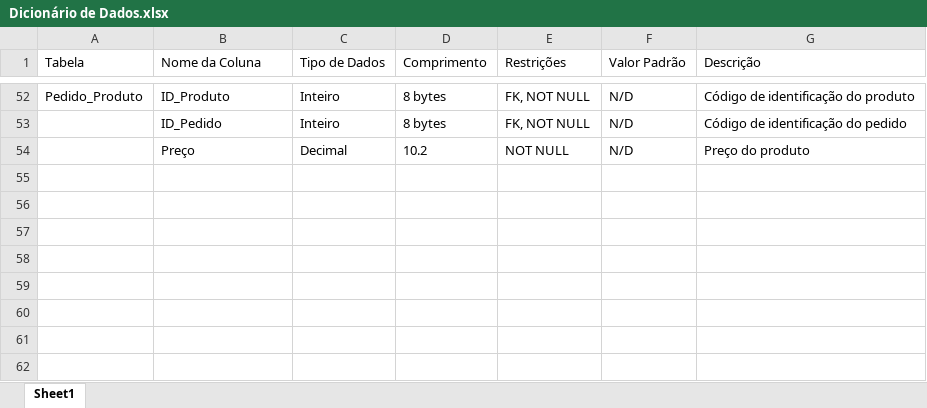
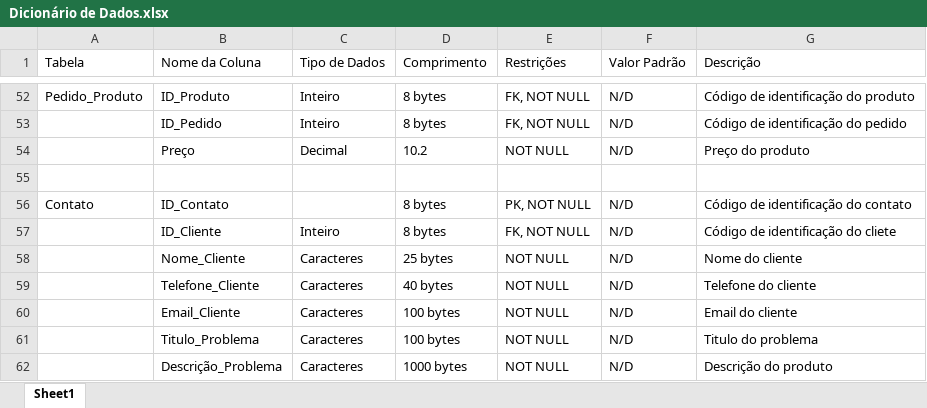
Before and after one commit to henriquecea/YogaCommerce, an Excel workbook: Banco de Dados/Modelagem de Dados/Dicionário de Dados.xlsx, sheet Sheet1, drawn as a sheet; only a part is shown, gaps mark what is left out; values as stored, in another font and other column widths than the file's, no borders; table styles not drawn; the diff names each change by its address in the sheet, - before the commit and + after, or states it on an @@ line.

Commit message:
adiciona contato ao dicionário de dados

```diff
--- a/Banco de Dados/Modelagem de Dados/Dicionário de Dados.xlsx (sheet Sheet1)
+++ b/Banco de Dados/Modelagem de Dados/Dicionário de Dados.xlsx (sheet Sheet1)
+row 55: (empty)
+row 56: Contato | ID_Contato |  | 8 bytes | PK, NOT NULL | N/D | Código de identificação do contato
+row 57:  | ID_Cliente | Inteiro | 8 bytes | FK, NOT NULL | N/D | Código de identificação do cliete
+row 58:  | Nome_Cliente | Caracteres | 25 bytes | NOT NULL | N/D | Nome do cliente
+row 59:  | Telefone_Cliente | Caracteres | 40 bytes | NOT NULL | N/D | Telefone do cliente
+row 60:  | Email_Cliente | Caracteres | 100 bytes | NOT NULL | N/D | Email do cliente
+row 61:  | Titulo_Problema | Caracteres | 100 bytes | NOT NULL | N/D | Titulo do problema
+row 62:  | Descrição_Problema | Caracteres | 1000 bytes | NOT NULL | N/D | Descrição do produto
```
Also changed, not shown: 5 other files.
